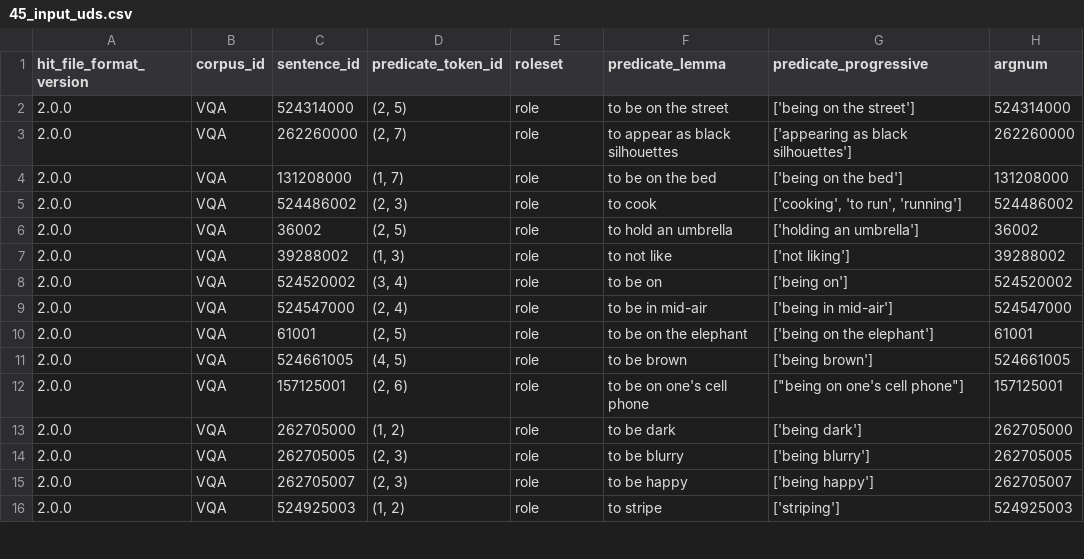
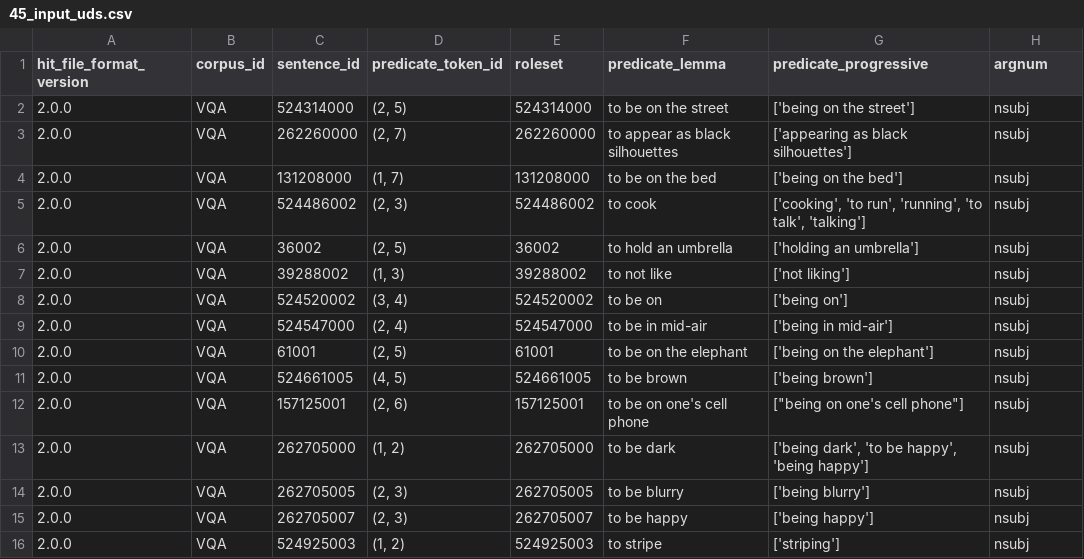
Before and after one commit to jguallar-blasco/why_question_ambiguity_2023, a CSV file: data/45_input_uds.csv, drawn as a sheet; only a part is shown; the diff covers the shown part only; the diff names each change by its address in the sheet, - before the commit and + after, or states it on an @@ line.

```diff
--- a/data/45_input_uds.csv
+++ b/data/45_input_uds.csv
-E2 (roleset): role
+E2 (roleset): 524314000
-H2 (argnum): 524314000
+H2 (argnum): nsubj
-E3 (roleset): role
+E3 (roleset): 262260000
-H3 (argnum): 262260000
+H3 (argnum): nsubj
-E4 (roleset): role
+E4 (roleset): 131208000
-H4 (argnum): 131208000
+H4 (argnum): nsubj
-E5 (roleset): role
+E5 (roleset): 524486002
-G5 (predicate_progressive): ['cooking', 'to run', 'running']
+G5 (predicate_progressive): ['cooking', 'to run', 'running', 'to talk', 'talking']
-H5 (argnum): 524486002
+H5 (argnum): nsubj
-E6 (roleset): role
+E6 (roleset): 36002
-H6 (argnum): 36002
+H6 (argnum): nsubj
-E7 (roleset): role
+E7 (roleset): 39288002
-H7 (argnum): 39288002
+H7 (argnum): nsubj
-E8 (roleset): role
+E8 (roleset): 524520002
-H8 (argnum): 524520002
+H8 (argnum): nsubj
-E9 (roleset): role
+E9 (roleset): 524547000
-H9 (argnum): 524547000
+H9 (argnum): nsubj
-E10 (roleset): role
+E10 (roleset): 61001
-H10 (argnum): 61001
+H10 (argnum): nsubj
-E11 (roleset): role
+E11 (roleset): 524661005
-H11 (argnum): 524661005
+H11 (argnum): nsubj
-E12 (roleset): role
+E12 (roleset): 157125001
-H12 (argnum): 157125001
+H12 (argnum): nsubj
-E13 (roleset): role
+E13 (roleset): 262705000
-G13 (predicate_progressive): ['being dark']
+G13 (predicate_progressive): ['being dark', 'to be happy', 'being happy']
-H13 (argnum): 262705000
+H13 (argnum): nsubj
-E14 (roleset): role
+E14 (roleset): 262705005
-H14 (argnum): 262705005
+H14 (argnum): nsubj
-E15 (roleset): role
+E15 (roleset): 262705007
-H15 (argnum): 262705007
+H15 (argnum): nsubj
-E16 (roleset): role
+E16 (roleset): 524925003
-H16 (argnum): 524925003
+H16 (argnum): nsubj
```
Also changed, not shown: 68 edited cells elsewhere in this file, 1 other file.
